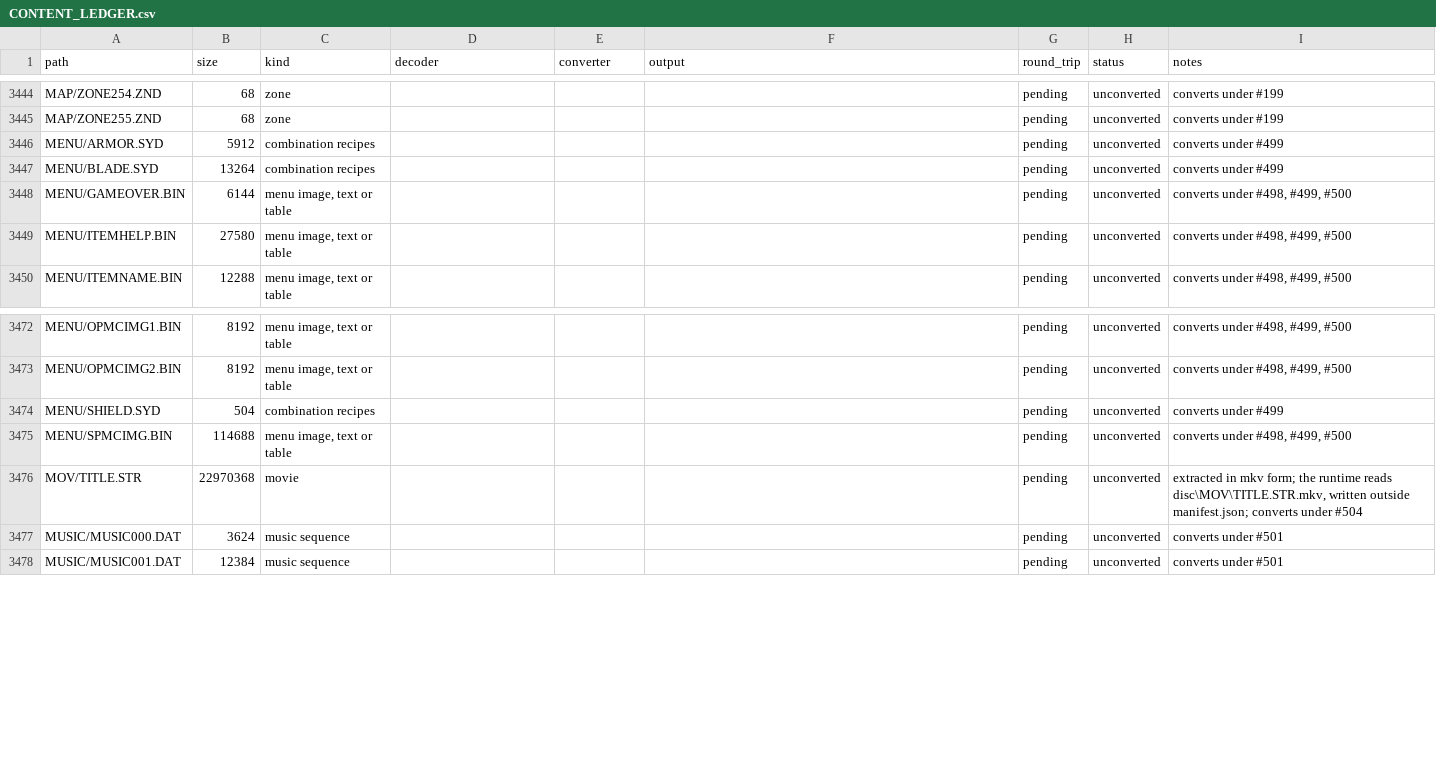
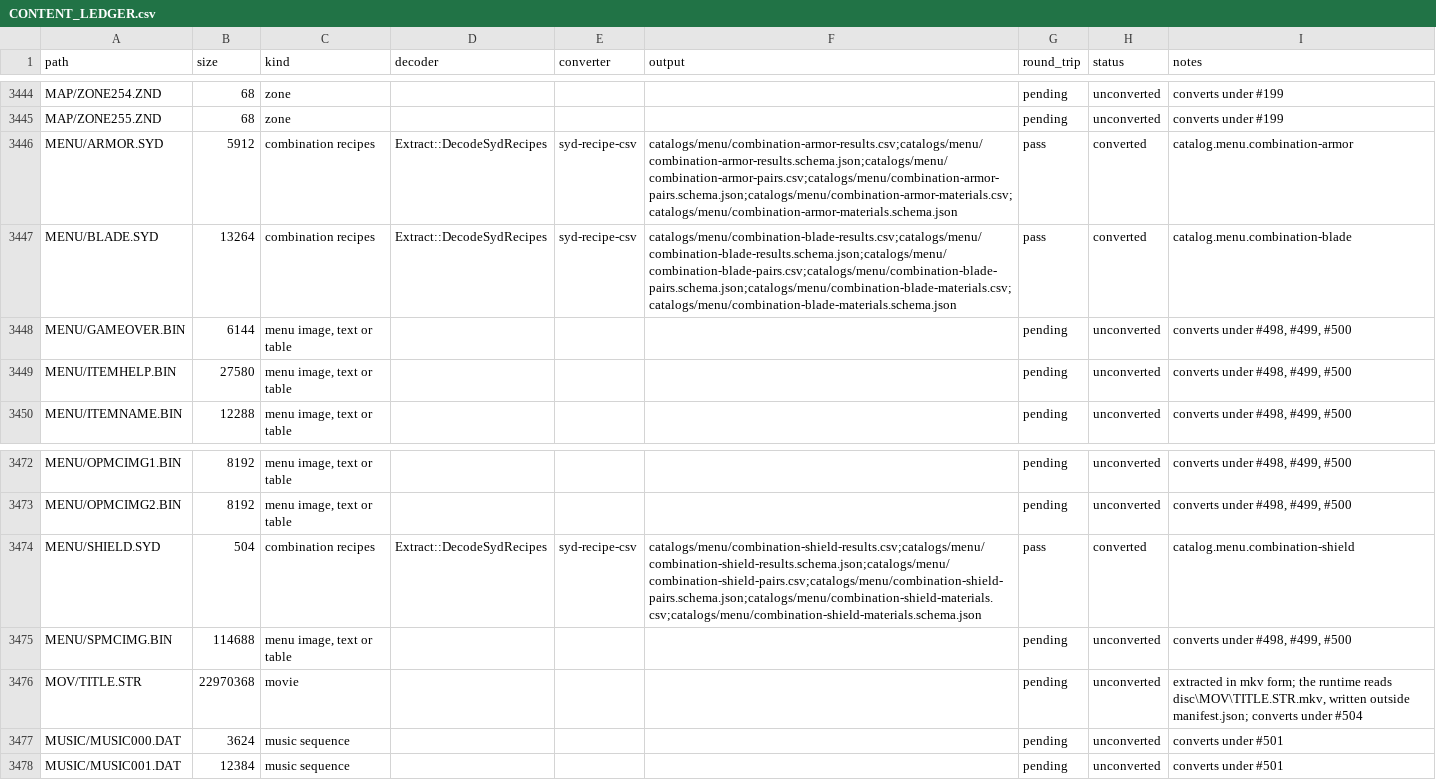
Before and after one commit to JEschete/VS-NativePort, a CSV file: Docs/ledgers/CONTENT_LEDGER.csv, drawn as a sheet; only a part is shown, gaps mark what is left out.

Commit message:
Convert workshop recipe files to CSV tables (#58, #499)
The three workshop combination recipe files (MENU\BLADE.SYD, SHIELD.SYD,
ARMOR.SYD) now convert to CSV tables with JSON Schemas under
catalogs/menu/: an ordered results table, a pair table and a material-rule
table for each kind. Empty matrix entries are omitted. `VS.Extract tables`
runs the conversion (converter syd-recipe-csv v1); the conversion manifest
records each output so a reconversion keeps a modder's edited tables and a
forced reconversion is byte-identical.

The game no longer reads the SYD bytes. DataStore loads the converted
tables at startup and refuses to start when they are missing, stale or
malformed; Combination BuildRecipeBook builds the recipe book from them and
SetupLive builds it synchronously. A second load while one is pending is
still refused. The old "reset while the recipe disc read is in flight keeps
the block" behaviour no longer exists because there is no disc read.

Shared pieces: Content CatalogTable (CSV table reading and writing with
schema checks) and Extract ConverterBatch (manifest-driven batch output).
The four tests that exercised the SYD read path were replaced by table,
converter, schema-drift and disc tests; the regression baseline and
VR-MENU-SETUP were updated for the renamed tests. Ledgers: CONTENT (3 rows
converted, round trip pass), DATA, TYPE, VERIFY (VR-WORKSHOP-RECIPE-TABLES)
and owned.csv. ASSET_PIPELINE.md gains section 6.8.

Deferred: SQLite compilation, patch and mod layers, item-catalog name
references and an in-game combination replay.

```diff
--- a/Docs/ledgers/CONTENT_LEDGER.csv
+++ b/Docs/ledgers/CONTENT_LEDGER.csv
@@ -3445,4 +3445,4 @@ MAP/ZONE254.ZND,68,zone,,,,pending,unconverted,converts under #199
 MAP/ZONE255.ZND,68,zone,,,,pending,unconverted,converts under #199
-MENU/ARMOR.SYD,5912,combination recipes,,,,pending,unconverted,converts under #499
-MENU/BLADE.SYD,13264,combination recipes,,,,pending,unconverted,converts under #499
+MENU/ARMOR.SYD,5912,combination recipes,Extract::DecodeSydRecipes,syd-recipe-csv,catalogs/menu/combination-armor-results.csv;catalogs/menu/combination-armor-results.schema.json;catalogs/menu/combination-armor-pairs.csv;catalogs/menu/combination-armor-pairs.schema.json;catalogs/menu/combination-armor-materials.csv;catalogs/menu/combination-armor-materials.schema.json,pass,converted,catalog.menu.combination-armor
+MENU/BLADE.SYD,13264,combination recipes,Extract::DecodeSydRecipes,syd-recipe-csv,catalogs/menu/combination-blade-results.csv;catalogs/menu/combination-blade-results.schema.json;catalogs/menu/combination-blade-pairs.csv;catalogs/menu/combination-blade-pairs.schema.json;catalogs/menu/combination-blade-materials.csv;catalogs/menu/combination-blade-materials.schema.json,pass,converted,catalog.menu.combination-blade
 MENU/GAMEOVER.BIN,6144,"menu image, text or table",,,,pending,unconverted,"converts under #498, #499, #500"
@@ -3473,3 +3473,3 @@ MENU/OPMCIMG1.BIN,8192,"menu image, text or table",,,,pending,unconverted,"conve
 MENU/OPMCIMG2.BIN,8192,"menu image, text or table",,,,pending,unconverted,"converts under #498, #499, #500"
-MENU/SHIELD.SYD,504,combination recipes,,,,pending,unconverted,converts under #499
+MENU/SHIELD.SYD,504,combination recipes,Extract::DecodeSydRecipes,syd-recipe-csv,catalogs/menu/combination-shield-results.csv;catalogs/menu/combination-shield-results.schema.json;catalogs/menu/combination-shield-pairs.csv;catalogs/menu/combination-shield-pairs.schema.json;catalogs/menu/combination-shield-materials.csv;catalogs/menu/combination-shield-materials.schema.json,pass,converted,catalog.menu.combination-shield
 MENU/SPMCIMG.BIN,114688,"menu image, text or table",,,,pending,unconverted,"converts under #498, #499, #500"
```
Also changed, not shown: Docs/ledgers/TYPE_LEDGER.csv, 50 other files.
